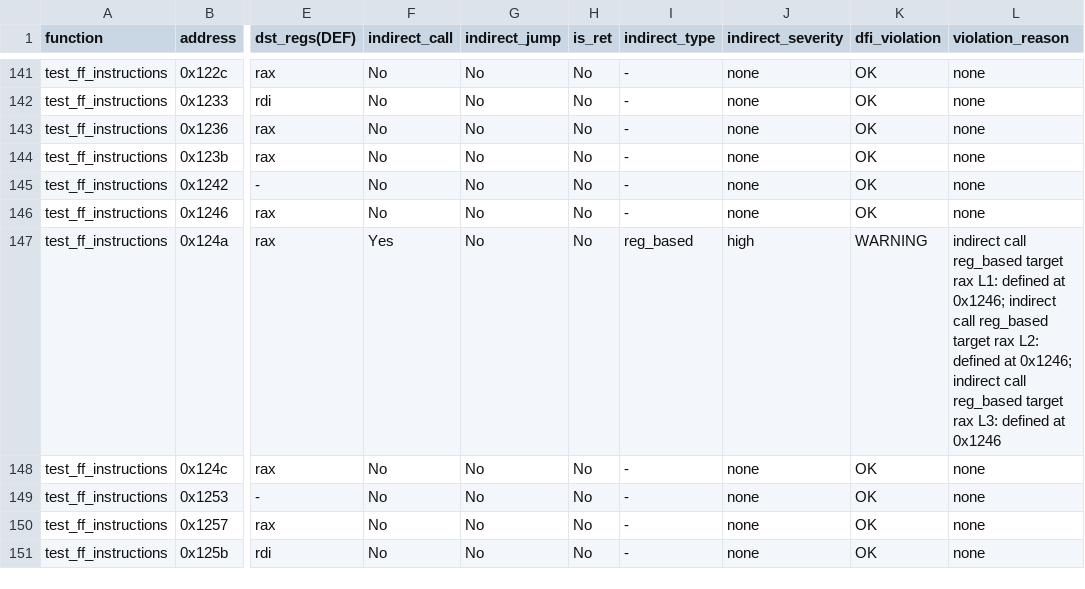
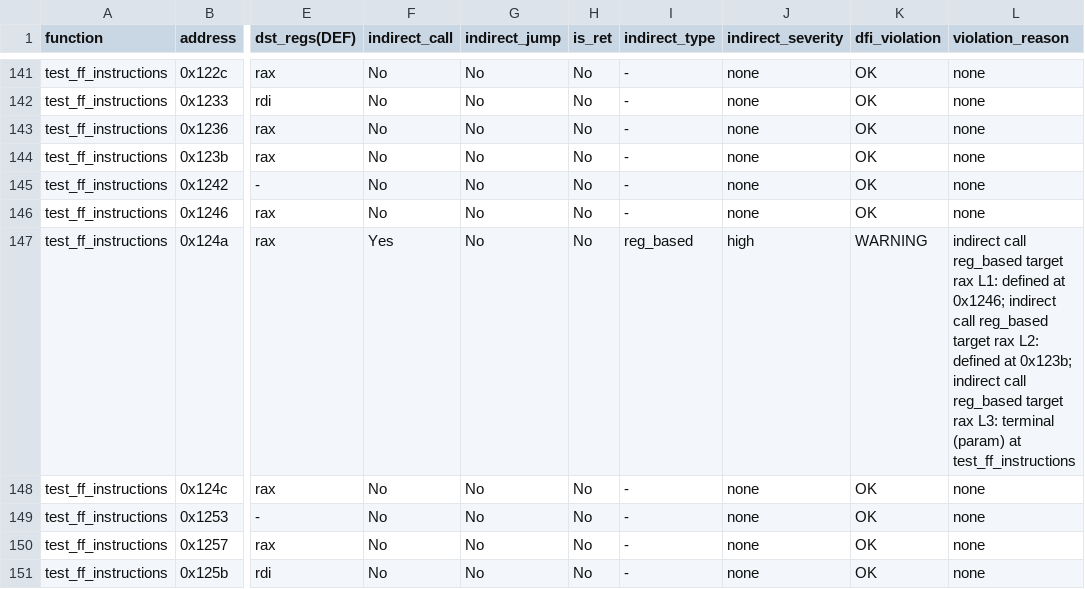
Before and after one commit to miskey607218/cfi, a CSV file: dfi_rop/register_dfi_instructions.csv, drawn as a sheet; only a part is shown, gaps mark what is left out; the diff covers the shown part only; the diff names each change by its address in the sheet, - before the commit and + after, or states it on an @@ line.

```diff
--- a/dfi_rop/register_dfi_instructions.csv
+++ b/dfi_rop/register_dfi_instructions.csv
-L147 (violation_reason): …defined at 0x1246; indirect call reg_based target rax L3: defined at 0x1246
+L147 (violation_reason): …defined at 0x123b; indirect call reg_based target rax L3: terminal (param) at test_ff_instructions
```
Also changed, not shown: 28 edited cells elsewhere in this file, dfi_rop/register_dfi_def_use_chains.csv, 6 other files.
